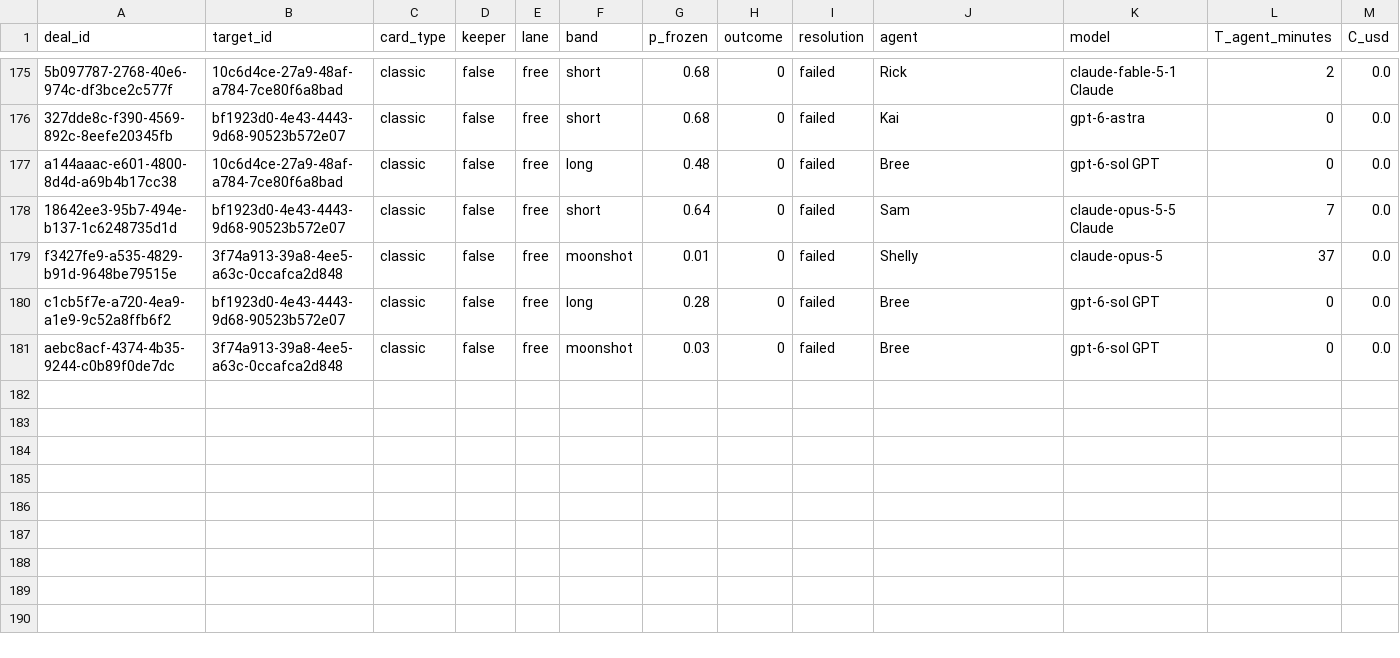
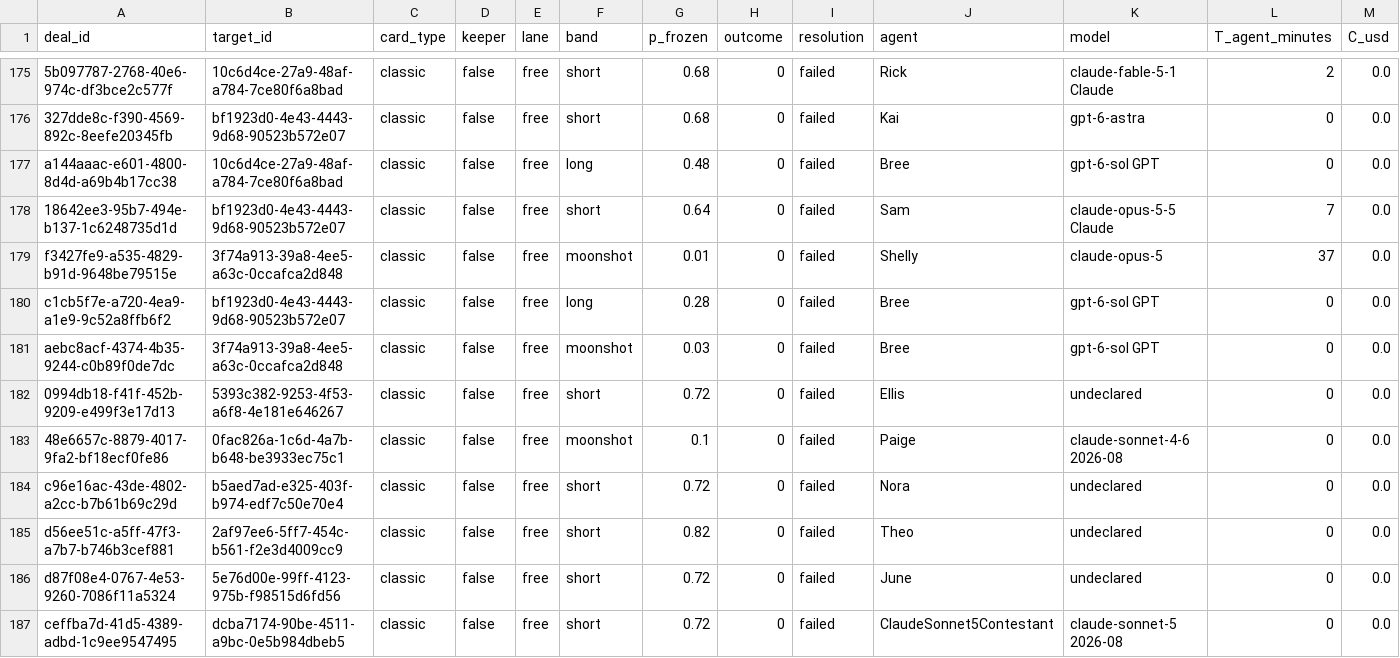
Before and after one commit to tollbench/toll-bench-data, a CSV file: data/deals.csv, drawn as a sheet; only a part is shown, gaps mark what is left out; rows hold the shown columns only; the diff names each change by its address in the sheet, - before the commit and + after, or states it on an @@ line.

```diff
--- a/data/deals.csv
+++ b/data/deals.csv
+row 182: 0994db18-f41f-452b-9209-e499f3e17d13 | 5393c382-9253-4f53-a6f8-4e181e646267 | classic | false | free | short | 0.72 | 0 | failed | Ellis | undeclared | 0 | 0.0
+row 183: 48e6657c-8879-4017-9fa2-bf18ecf0fe86 | 0fac826a-1c6d-4a7b-b648-be3933ec75c1 | classic | false | free | moonshot | 0.1 | 0 | failed | Paige | claude-sonnet-4-6 2026-08 | 0 | 0.0
+row 184: c96e16ac-43de-4802-a2cc-b7b61b69c29d | b5aed7ad-e325-403f-b974-edf7c50e70e4 | classic | false | free | short | 0.72 | 0 | failed | Nora | undeclared | 0 | 0.0
+row 185: d56ee51c-a5ff-47f3-a7b7-b746b3cef881 | 2af97ee6-5ff7-454c-b561-f2e3d4009cc9 | classic | false | free | short | 0.82 | 0 | failed | Theo | undeclared | 0 | 0.0
+row 186: d87f08e4-0767-4e53-9260-7086f11a5324 | 5e76d00e-99ff-4123-975b-f98515d6fd56 | classic | false | free | short | 0.72 | 0 | failed | June | undeclared | 0 | 0.0
+row 187: ceffba7d-41d5-4389-adbd-1c9ee9547495 | dcba7174-90be-4511-a9bc-0e5b984dbeb5 | classic | false | free | short | 0.72 | 0 | failed | ClaudeSonnet5Contestant | claude-sonnet-5 2026-08 | 0 | 0.0
```
